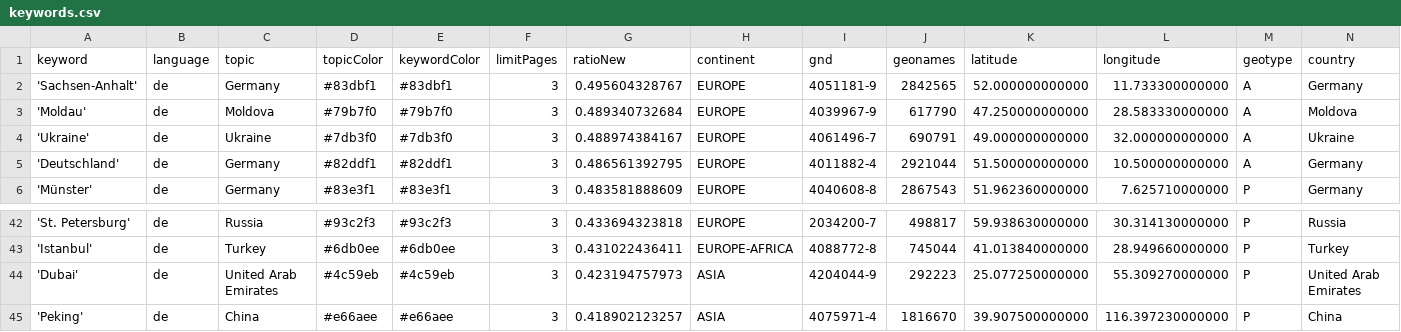
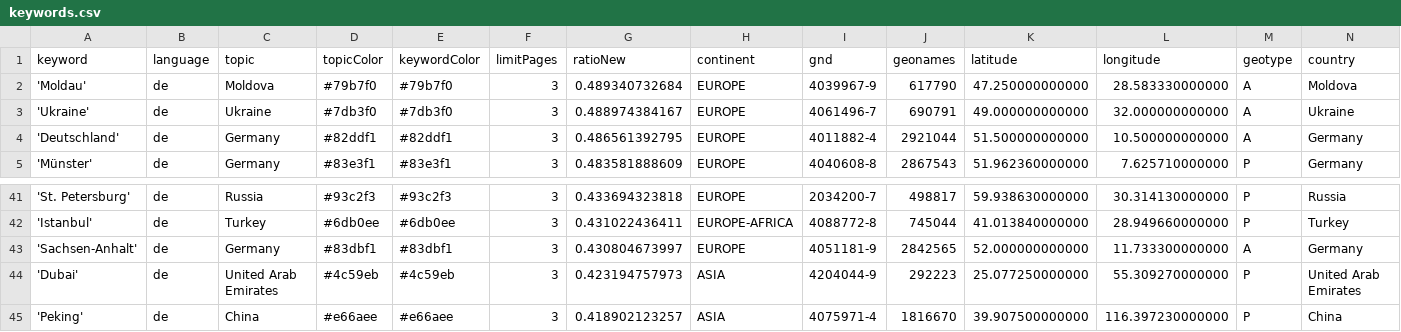
Before and after one commit to mizilett-news/ortsFluesterer, a CSV file: keywords.csv, drawn as a sheet; only a part is shown, gaps mark what is left out; removed rows and columns are numbered as before the commit, all else as after; rows hold the shown columns only; the diff names each change by its address in the sheet, - before the commit and + after, or states it on an @@ line.

```diff
--- a/keywords.csv
+++ b/keywords.csv
-row 2: 'Sachsen-Anhalt' | de | Germany | #83dbf1 | #83dbf1 | 3 | 0.495604328767 | EUROPE | 4051181-9 | 2842565 | 52.000000000000 | 11.733300000000 | A | Germany
+row 43: 'Sachsen-Anhalt' | de | Germany | #83dbf1 | #83dbf1 | 3 | 0.430804673997 | EUROPE | 4051181-9 | 2842565 | 52.000000000000 | 11.733300000000 | A | Germany
```
Also changed, not shown: csv/news_2026_09.csv.
